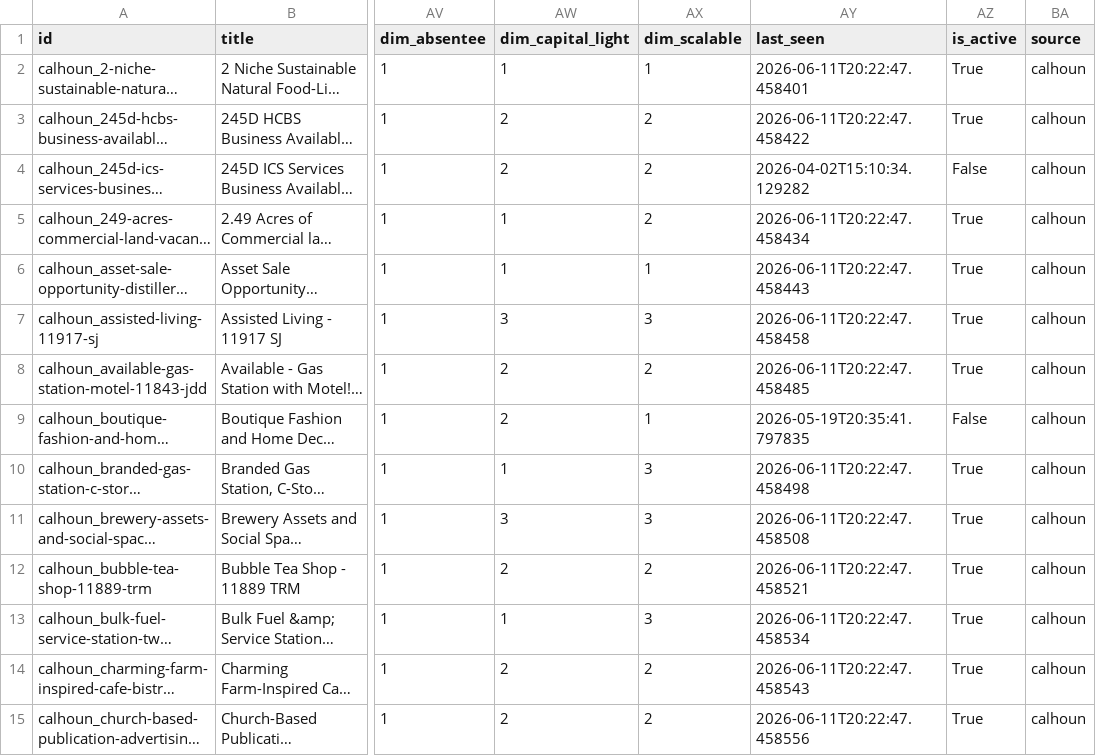
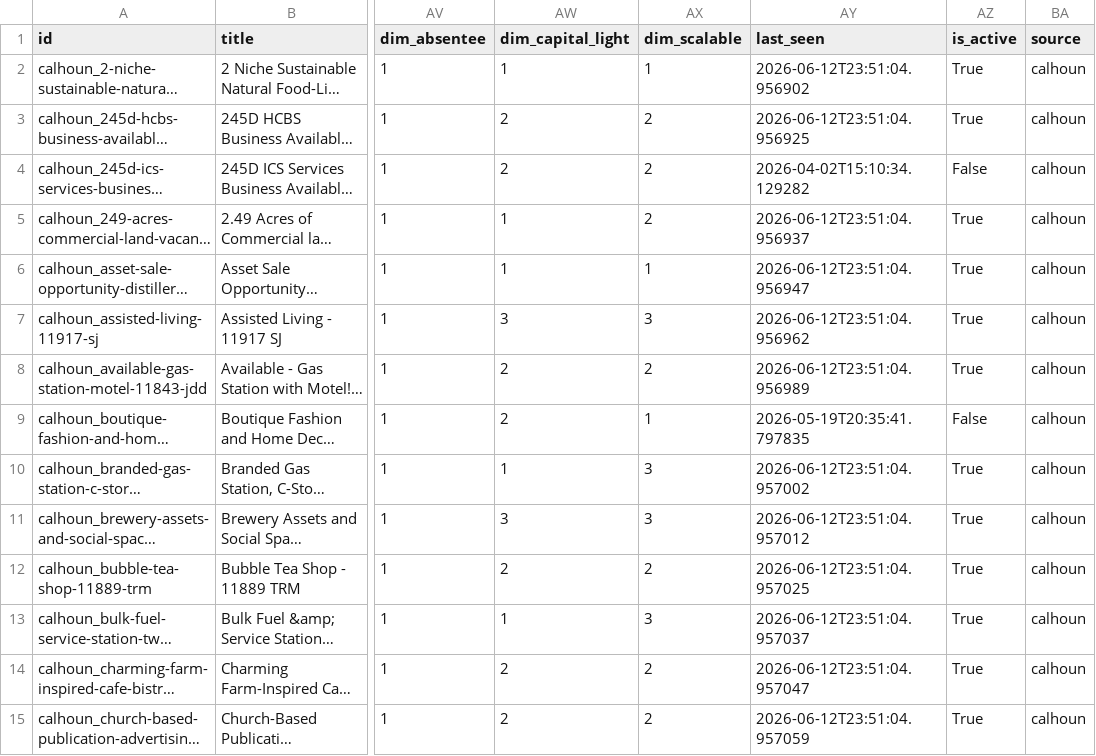
Before and after one commit to colinhirdman/sunbelt-scout, a CSV file: output/calhoun.csv, drawn as a sheet; only a part is shown, gaps mark what is left out; long unchanged cells end in …; the diff covers the shown part only; the diff names each change by its address in the sheet, - before the commit and + after, or states it on an @@ line.

```diff
--- a/output/calhoun.csv
+++ b/output/calhoun.csv
-AY2 (last_seen): 2026-06-11T20:22:47.458401
+AY2 (last_seen): 2026-06-12T23:51:04.956902
-AY3 (last_seen): 2026-06-11T20:22:47.458422
+AY3 (last_seen): 2026-06-12T23:51:04.956925
-AY5 (last_seen): 2026-06-11T20:22:47.458434
+AY5 (last_seen): 2026-06-12T23:51:04.956937
-AY6 (last_seen): 2026-06-11T20:22:47.458443
+AY6 (last_seen): 2026-06-12T23:51:04.956947
-AY7 (last_seen): 2026-06-11T20:22:47.458458
+AY7 (last_seen): 2026-06-12T23:51:04.956962
-AY8 (last_seen): 2026-06-11T20:22:47.458485
+AY8 (last_seen): 2026-06-12T23:51:04.956989
-AY10 (last_seen): 2026-06-11T20:22:47.458498
+AY10 (last_seen): 2026-06-12T23:51:04.957002
-AY11 (last_seen): 2026-06-11T20:22:47.458508
+AY11 (last_seen): 2026-06-12T23:51:04.957012
-AY12 (last_seen): 2026-06-11T20:22:47.458521
+AY12 (last_seen): 2026-06-12T23:51:04.957025
-AY13 (last_seen): 2026-06-11T20:22:47.458534
+AY13 (last_seen): 2026-06-12T23:51:04.957037
-AY14 (last_seen): 2026-06-11T20:22:47.458543
+AY14 (last_seen): 2026-06-12T23:51:04.957047
-AY15 (last_seen): 2026-06-11T20:22:47.458556
+AY15 (last_seen): 2026-06-12T23:51:04.957059
```
Also changed, not shown: 75 edited cells elsewhere in this file.
